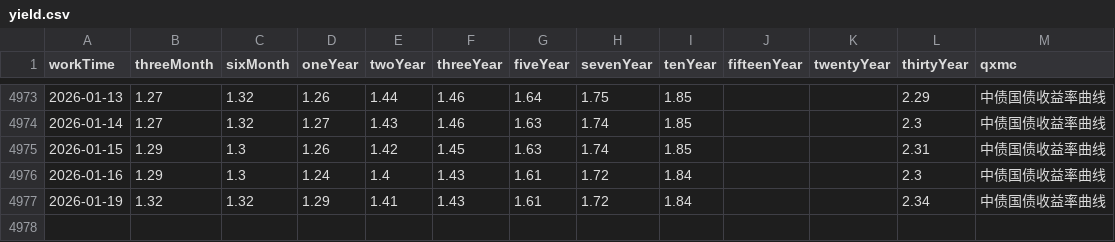
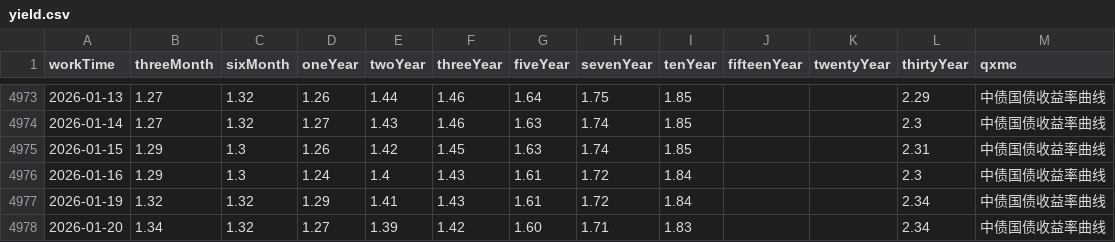
Before and after one commit to AFAN-LIFE/macropage, a CSV file: data/yield.csv, drawn as a sheet; only a part is shown, gaps mark what is left out.

```diff
--- a/data/yield.csv
+++ b/data/yield.csv
@@ -4977 +4977,2 @@ workTime,threeMonth,sixMonth,oneYear,twoYear,threeYear,fiveYear,sevenYear,tenYea
 2026-01-19,1.32,1.32,1.29,1.41,1.43,1.61,1.72,1.84,,,2.34,中债国债收益率曲线
+2026-01-20,1.34,1.32,1.27,1.39,1.42,1.60,1.71,1.83,,,2.34,中债国债收益率曲线
```
Also changed, not shown: data/stock_basic.csv, data/tf_continuous.csv, 1 other file.
